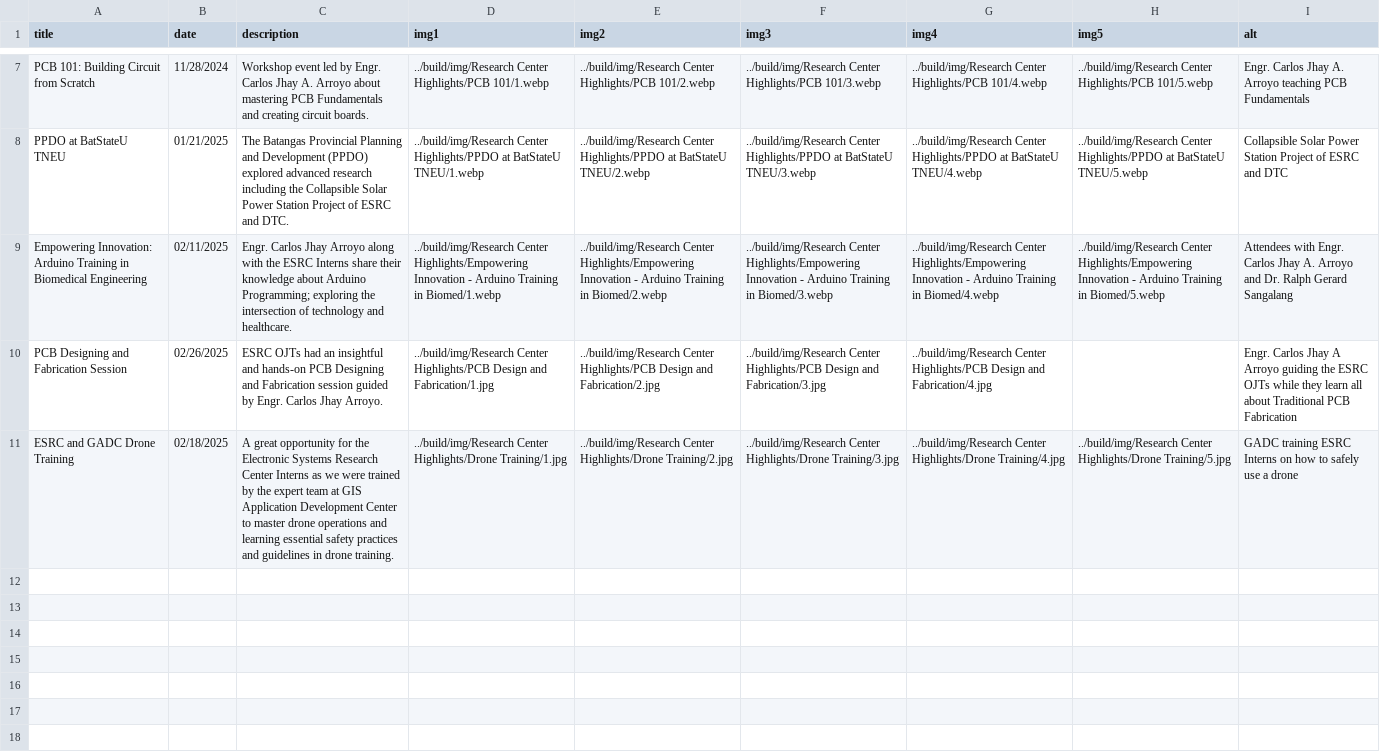
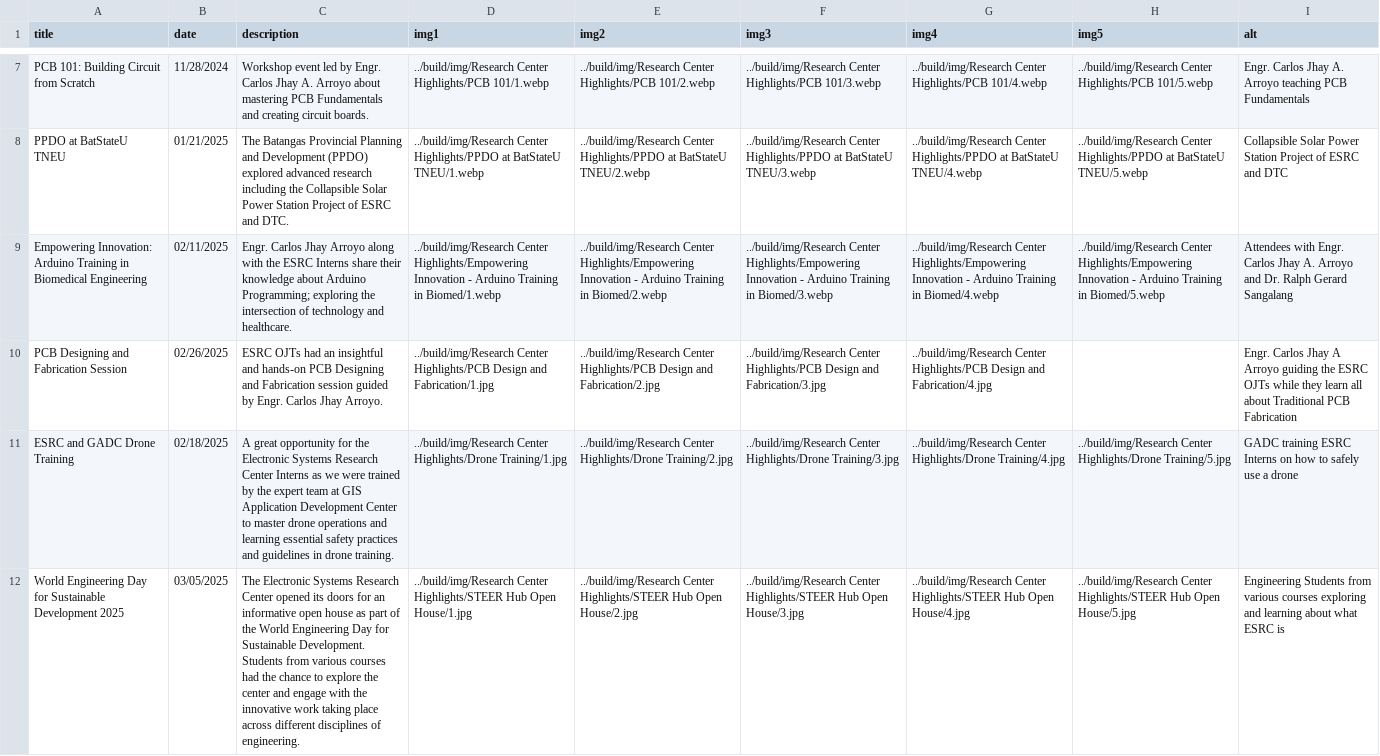
Before and after one commit to Electronic-Systems-Research-Center/Electronic-Systems-Research-Center.github.io, a CSV file: src/research_center_highlights.csv, drawn as a sheet; only a part is shown, gaps mark what is left out; the diff names each change by its address in the sheet, - before the commit and + after, or states it on an @@ line.

Commit message:
feat: Added World Engineering Day to Center Highlights

```diff
--- a/src/research_center_highlights.csv
+++ b/src/research_center_highlights.csv
+row 12: World Engineering Day for Sustainable Development 2025 | 03/05/2025 | The Electronic Systems Research Center opened its doors for an informative open house as part of the World Engineering Day for Sustainable Development. Students from various courses had the chance to explore the center and engage with the innovative work taking place across different disciplines of engineering. | ../build/img/Research Center Highlights/STEER Hub Open House/1.jpg | ../build/img/Research Center Highlights/STEER Hub Open House/2.jpg | ../build/img/Research Center Highlights/STEER Hub Open House/3.jpg | ../build/img/Research Center Highlights/STEER Hub Open House/4.jpg | ../build/img/Research Center Highlights/STEER Hub Open House/5.jpg | Engineering Students from various courses exploring and learning about what ESRC is
```
Also changed, not shown: 5 other files.
